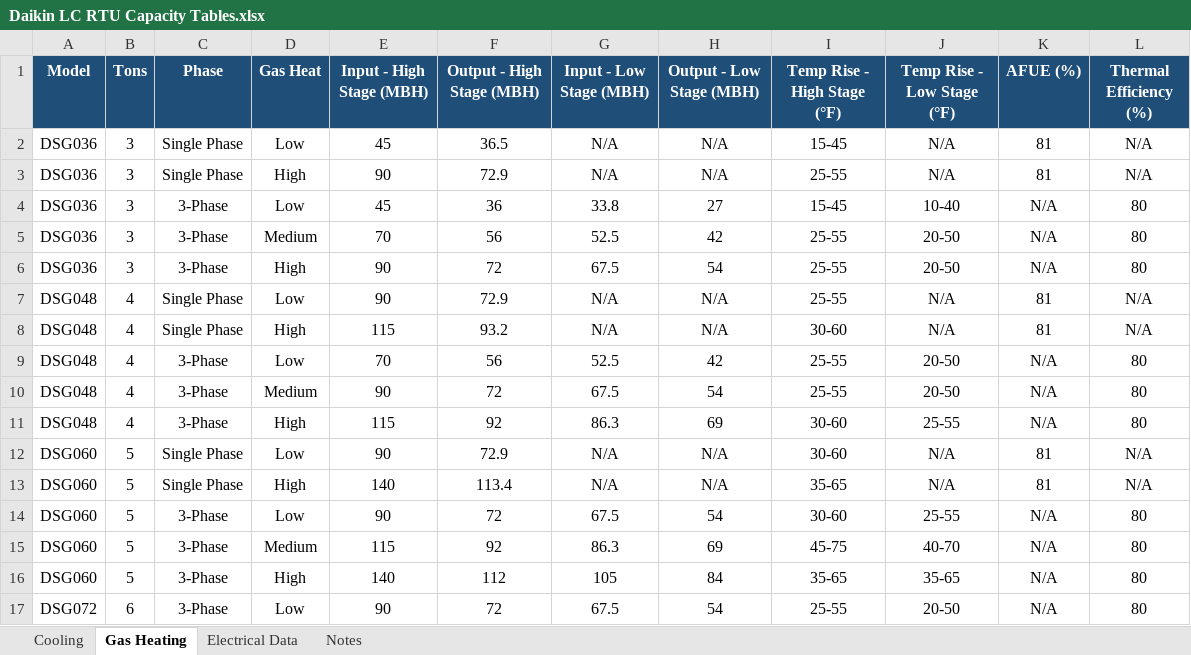
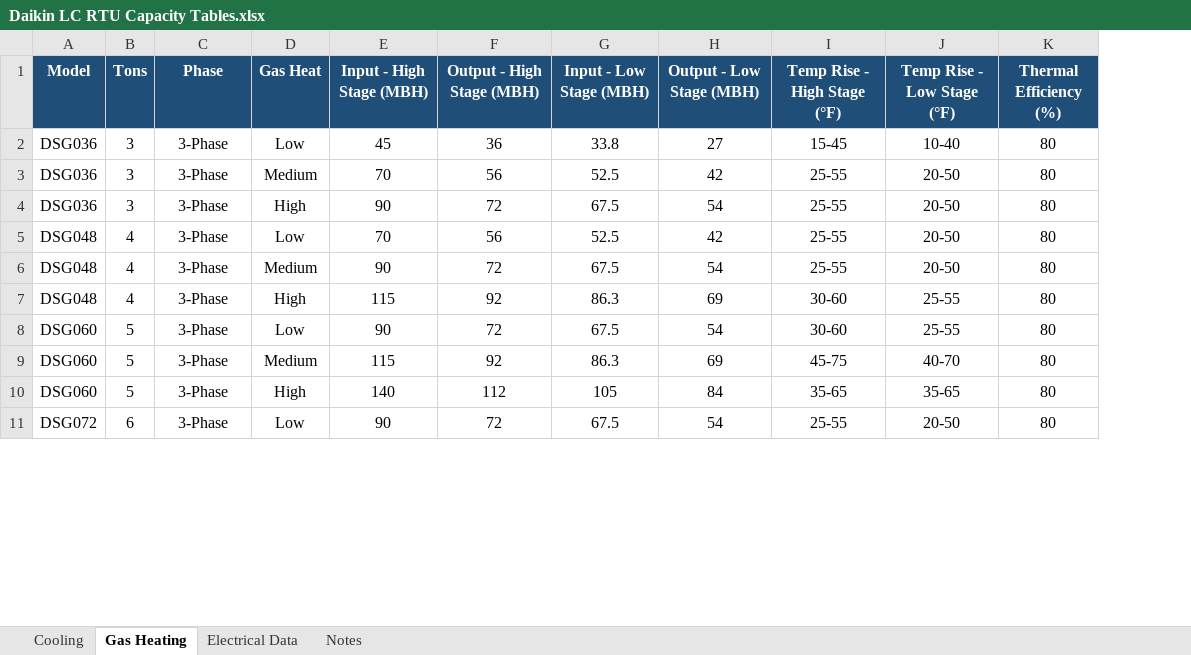
Before and after one commit to eacreel/hhpro-hvac, an Excel workbook: DATA/DATA FILES/Daikin LC RTU Capacity Tables.xlsx, sheet Gas Heating, drawn as a sheet; only a part is shown; values as stored, in another font and other column widths than the file's, no borders; removed rows and columns are numbered as before the commit, all else as after; the diff covers the shown part only; the diff names each change by its address in the sheet, - before the commit and + after, or states it on an @@ line.

```diff
--- a/DATA/DATA FILES/Daikin LC RTU Capacity Tables.xlsx (sheet Gas Heating)
+++ b/DATA/DATA FILES/Daikin LC RTU Capacity Tables.xlsx (sheet Gas Heating)
-column K (AFUE (%)), rows 4-6: all N/A; rows 9-11: all N/A; rows 14-17: all N/A
-row 2: DSG036 | 3 | Single Phase | Low | 45 | 36.5 | N/A | N/A | 15-45 | N/A | 81 | N/A
-row 3: DSG036 | 3 | Single Phase | High | 90 | 72.9 | N/A | N/A | 25-55 | N/A | 81 | N/A
-row 7: DSG048 | 4 | Single Phase | Low | 90 | 72.9 | N/A | N/A | 25-55 | N/A | 81 | N/A
-row 8: DSG048 | 4 | Single Phase | High | 115 | 93.2 | N/A | N/A | 30-60 | N/A | 81 | N/A
-row 12: DSG060 | 5 | Single Phase | Low | 90 | 72.9 | N/A | N/A | 30-60 | N/A | 81 | N/A
-row 13: DSG060 | 5 | Single Phase | High | 140 | 113.4 | N/A | N/A | 35-65 | N/A | 81 | N/A
```
Also changed, not shown: 45 added rows elsewhere in this sheet, sheet Cooling, sheet Electrical Data, sheet Notes, 12 other files.
